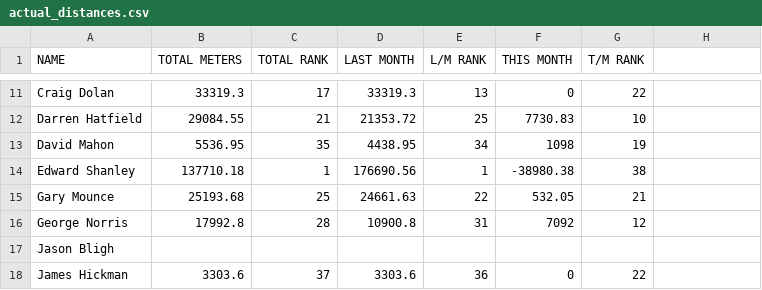
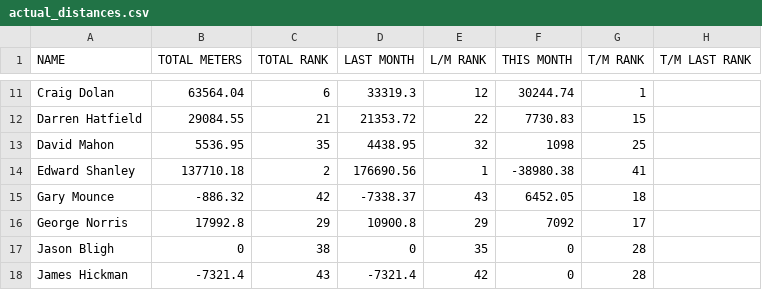
Before and after one commit to HeWearsSpandex/apps, a CSV file: data/actual_distances.csv, drawn as a sheet; only a part is shown, gaps mark what is left out; the diff covers the shown part only; the diff names each change by its address in the sheet, - before the commit and + after, or states it on an @@ line.

```diff
--- a/data/actual_distances.csv
+++ b/data/actual_distances.csv
-H1: (empty)
+H1: T/M LAST RANK
-B11 (TOTAL METERS): 33319.3
+B11 (TOTAL METERS): 63564.04
-C11 (TOTAL RANK): 17
+C11 (TOTAL RANK): 6
-E11 (L/M RANK): 13
+E11 (L/M RANK): 12
-F11 (THIS MONTH): 0
+F11 (THIS MONTH): 30244.74
-G11 (T/M RANK): 22
+G11 (T/M RANK): 1
-E12 (L/M RANK): 25
+E12 (L/M RANK): 22
-G12 (T/M RANK): 10
+G12 (T/M RANK): 15
-E13 (L/M RANK): 34
+E13 (L/M RANK): 32
-G13 (T/M RANK): 19
+G13 (T/M RANK): 25
-C14 (TOTAL RANK): 1
+C14 (TOTAL RANK): 2
-G14 (T/M RANK): 38
+G14 (T/M RANK): 41
-B15 (TOTAL METERS): 25193.68
+B15 (TOTAL METERS): -886.32
-C15 (TOTAL RANK): 25
+C15 (TOTAL RANK): 42
-D15 (LAST MONTH): 24661.63
+D15 (LAST MONTH): -7338.37
-E15 (L/M RANK): 22
+E15 (L/M RANK): 43
-F15 (THIS MONTH): 532.05
+F15 (THIS MONTH): 6452.05
-G15 (T/M RANK): 21
+G15 (T/M RANK): 18
-C16 (TOTAL RANK): 28
+C16 (TOTAL RANK): 29
-E16 (L/M RANK): 31
+E16 (L/M RANK): 29
-G16 (T/M RANK): 12
+G16 (T/M RANK): 17
-B17 (TOTAL METERS): (empty)
+B17 (TOTAL METERS): 0
-C17 (TOTAL RANK): (empty)
+C17 (TOTAL RANK): 38
-D17 (LAST MONTH): (empty)
+D17 (LAST MONTH): 0
-E17 (L/M RANK): (empty)
+E17 (L/M RANK): 35
-F17 (THIS MONTH): (empty)
+F17 (THIS MONTH): 0
-G17 (T/M RANK): (empty)
+G17 (T/M RANK): 28
-B18 (TOTAL METERS): 3303.6
+B18 (TOTAL METERS): -7321.4
-C18 (TOTAL RANK): 37
+C18 (TOTAL RANK): 43
-D18 (LAST MONTH): 3303.6
+D18 (LAST MONTH): -7321.4
-E18 (L/M RANK): 36
+E18 (L/M RANK): 42
-G18 (T/M RANK): 22
+G18 (T/M RANK): 28
```
Also changed, not shown: 119 edited cells elsewhere in this file.
